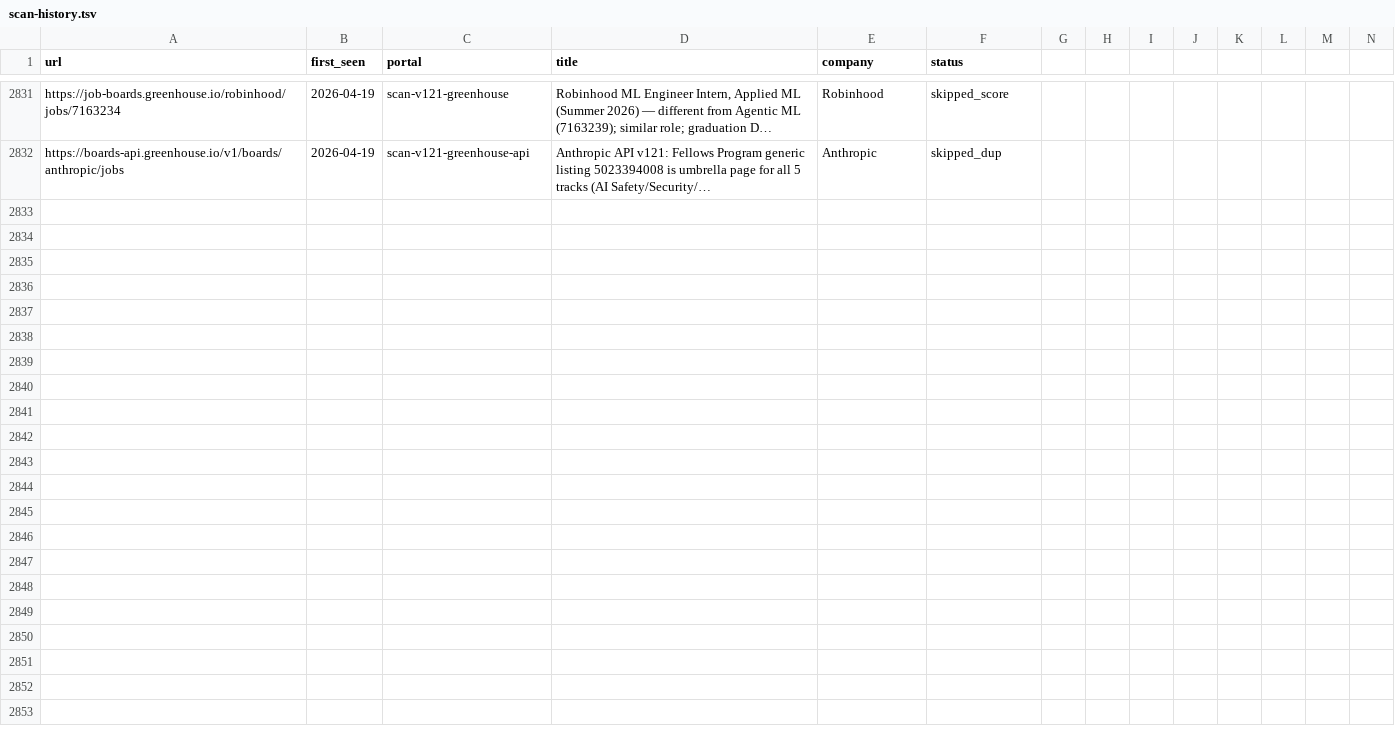
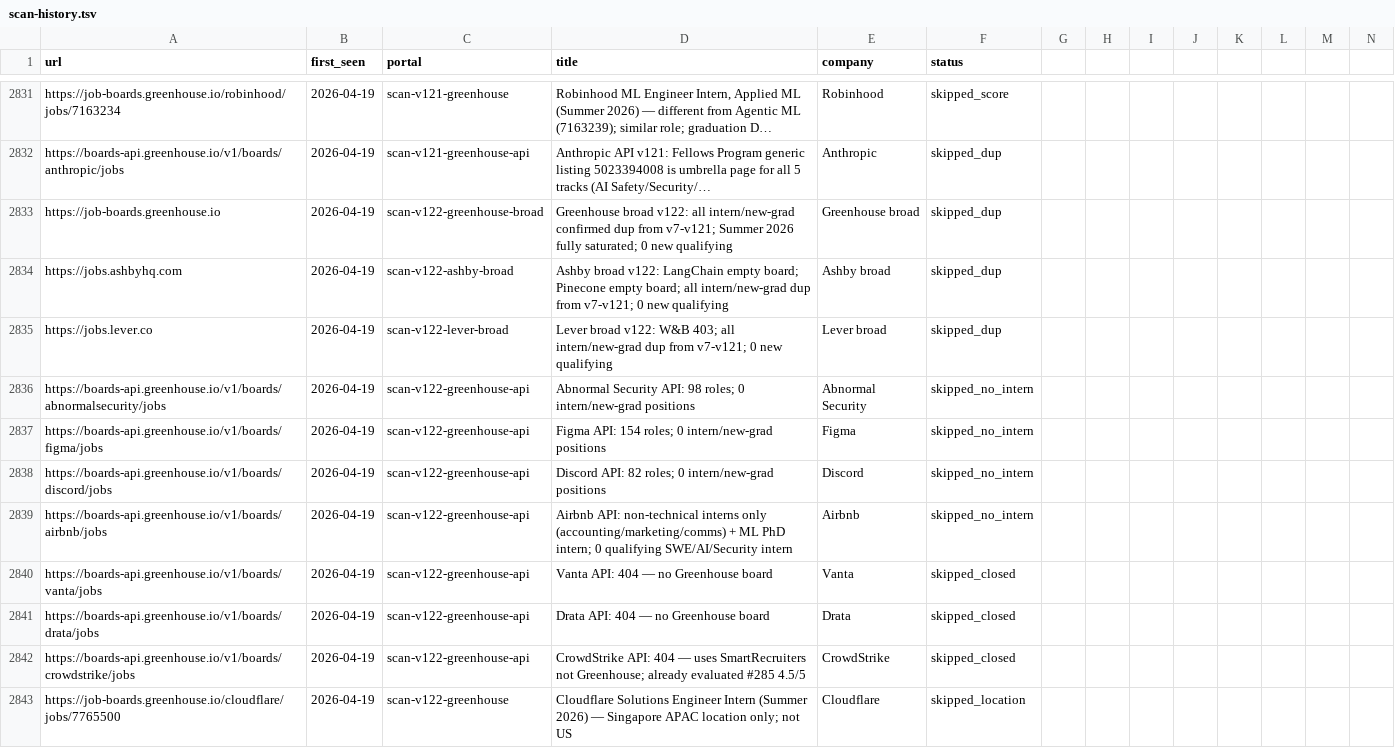
Before and after one commit to clmoon2/career-ops, a TSV file: data/scan-history.tsv, drawn as a sheet; only a part is shown, gaps mark what is left out; long unchanged cells end in …; rows hold the shown columns only; the diff covers the shown part only; the diff names each change by its address in the sheet, - before the commit and + after, or states it on an @@ line.

```diff
--- a/data/scan-history.tsv
+++ b/data/scan-history.tsv
+row 2833: https://job-boards.greenhouse.io | 2026-04-19 | scan-v122-greenhouse-broad | Greenhouse broad v122: all intern/new-grad confirmed dup from v7-v121; Summer 2026 fully saturated; 0 new qualifying | Greenhouse broad | skipped_dup
+row 2834: https://jobs.ashbyhq.com | 2026-04-19 | scan-v122-ashby-broad | Ashby broad v122: LangChain empty board; Pinecone empty board; all intern/new-grad dup from v7-v121; 0 new qualifying | Ashby broad | skipped_dup
+row 2835: https://jobs.lever.co | 2026-04-19 | scan-v122-lever-broad | Lever broad v122: W&B 403; all intern/new-grad dup from v7-v121; 0 new qualifying | Lever broad | skipped_dup
+row 2836: https://boards-api.greenhouse.io/v1/boards/abnormalsecurity/jobs | 2026-04-19 | scan-v122-greenhouse-api | Abnormal Security API: 98 roles; 0 intern/new-grad positions | Abnormal Security | skipped_no_intern
+row 2837: https://boards-api.greenhouse.io/v1/boards/figma/jobs | 2026-04-19 | scan-v122-greenhouse-api | Figma API: 154 roles; 0 intern/new-grad positions | Figma | skipped_no_intern
+row 2838: https://boards-api.greenhouse.io/v1/boards/discord/jobs | 2026-04-19 | scan-v122-greenhouse-api | Discord API: 82 roles; 0 intern/new-grad positions | Discord | skipped_no_intern
+row 2839: https://boards-api.greenhouse.io/v1/boards/airbnb/jobs | 2026-04-19 | scan-v122-greenhouse-api | Airbnb API: non-technical interns only (accounting/marketing/comms) + ML PhD intern; 0 qualifying SWE/AI/Security intern | Airbnb | skipped_no_intern
+row 2840: https://boards-api.greenhouse.io/v1/boards/vanta/jobs | 2026-04-19 | scan-v122-greenhouse-api | Vanta API: 404 — no Greenhouse board | Vanta | skipped_closed
+row 2841: https://boards-api.greenhouse.io/v1/boards/drata/jobs | 2026-04-19 | scan-v122-greenhouse-api | Drata API: 404 — no Greenhouse board | Drata | skipped_closed
+row 2842: https://boards-api.greenhouse.io/v1/boards/crowdstrike/jobs | 2026-04-19 | scan-v122-greenhouse-api | CrowdStrike API: 404 — uses SmartRecruiters not Greenhouse; already evaluated #285 4.5/5 | CrowdStrike | skipped_closed
+row 2843: https://job-boards.greenhouse.io/cloudflare/jobs/7765500 | 2026-04-19 | scan-v122-greenhouse | Cloudflare Solutions Engineer Intern (Summer 2026) — Singapore APAC location only; not US | Cloudflare | skipped_location
```
Also changed, not shown: 11 added rows elsewhere in this file, 1 other file.
